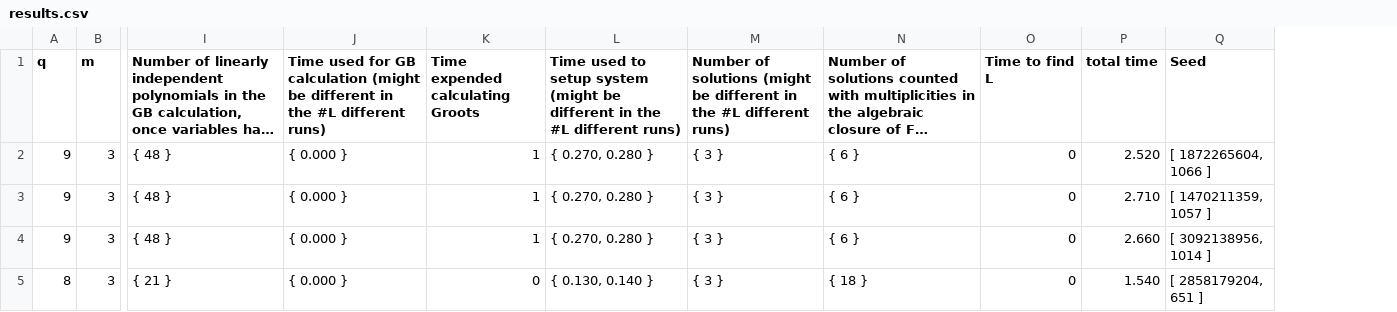
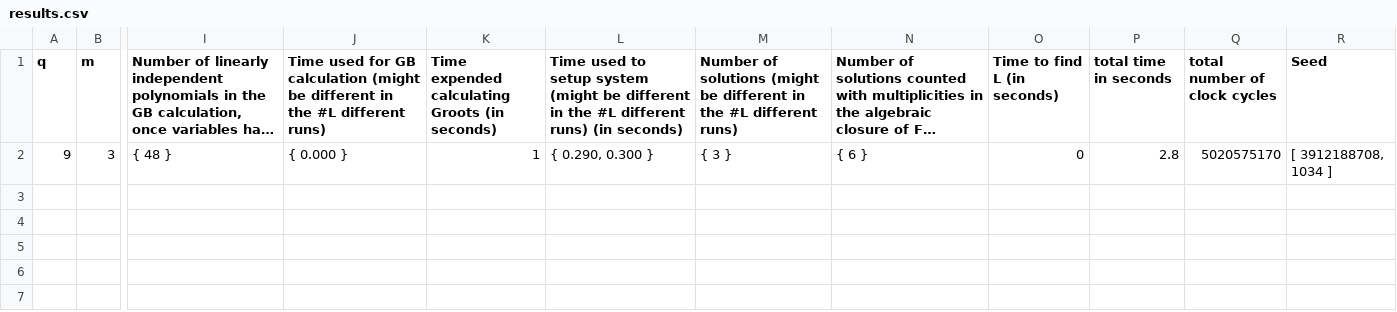
Before and after one commit to FrejaElbro/Cryptanalysis-of-BCH-McEliece, a CSV file: results.csv, drawn as a sheet; only a part is shown, gaps mark what is left out; long unchanged cells end in …; removed rows and columns are numbered as before the commit, all else as after; rows hold the shown columns only; the diff names each change by its address in the sheet, - before the commit and + after, or states it on an @@ line.

```diff
--- a/results.csv
+++ b/results.csv
-column L, row 1: Time used to setup system (might be different in the #L different runs); row 4: { 0.270, 0.280 }
+column L, rows 1-2: Time used to setup system (might be different in the #L different runs) (in seconds) | { 0.290, 0.300 }
-column P (total time), row 4: 2.660
+column P (total time in seconds), row 2: 2.8
+column Q (total number of clock cycles), row 2: 5020575170
-K1: Time expended calculating Groots
+K1: Time expended calculating Groots (in seconds)
-O1: Time to find L
+O1: Time to find L (in seconds)
-row 2: 9 | 3 | { 48 } | { 0.000 } | 1 | { 0.270, 0.280 } | { 3 } | { 6 } | 0 | 2.520 | [ 1872265604, 1066 ]
-row 3: 9 | 3 | { 48 } | { 0.000 } | 1 | { 0.270, 0.280 } | { 3 } | { 6 } | 0 | 2.710 | [ 1470211359, 1057 ]
-R2 (Seed): [ 3092138956, 1014 ]
+R2 (Seed): [ 3912188708, 1034 ]
-row 5: 8 | 3 | { 21 } | { 0.000 } | 0 | { 0.130, 0.140 } | { 3 } | { 18 } | 0 | 1.540 | [ 2858179204, 651 ]
```
Also changed, not shown: 5 other files.
